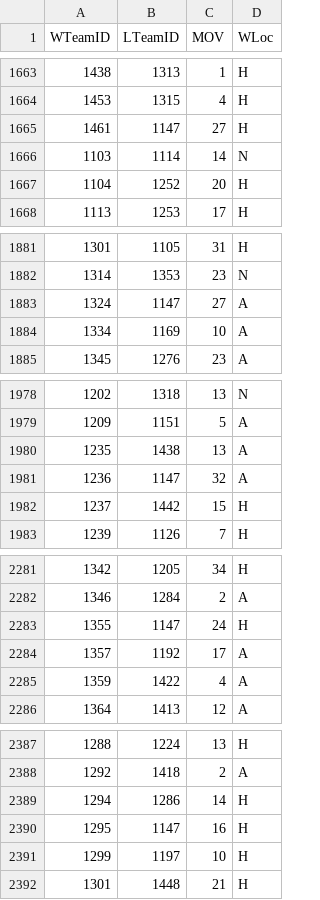
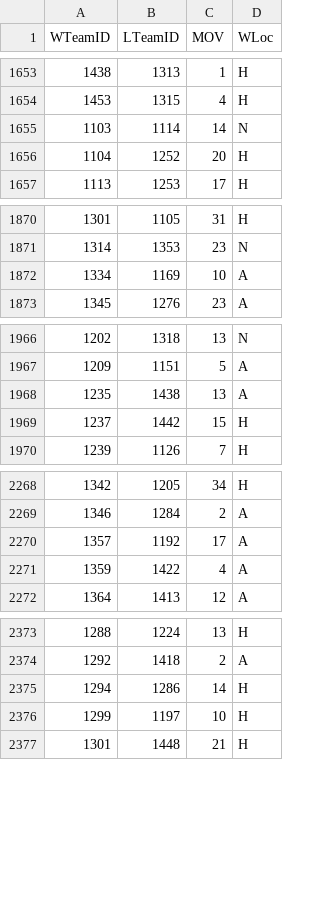
Before and after one commit to Jstefan123/MarchMadnessML, a CSV file: data/filtered_data/11-12/reg_season_results.csv, drawn as a sheet; only a part is shown, gaps mark what is left out; the diff covers the shown part only.

```diff
--- a/data/filtered_data/11-12/reg_season_results.csv
+++ b/data/filtered_data/11-12/reg_season_results.csv
@@ -1664,3 +1654,2 @@ WTeamID,LTeamID,MOV,WLoc
 1453,1315,4,H
-1461,1147,27,H
 1103,1114,14,N
@@ -1882,3 +1871,2 @@ WTeamID,LTeamID,MOV,WLoc
 1314,1353,23,N
-1324,1147,27,A
 1334,1169,10,A
@@ -1980,3 +1968,2 @@ WTeamID,LTeamID,MOV,WLoc
 1235,1438,13,A
-1236,1147,32,A
 1237,1442,15,H
@@ -2282,3 +2269,2 @@ WTeamID,LTeamID,MOV,WLoc
 1346,1284,2,A
-1355,1147,24,H
 1357,1192,17,A
@@ -2389,3 +2375,2 @@ WTeamID,LTeamID,MOV,WLoc
 1294,1286,14,H
-1295,1147,16,H
 1299,1197,10,H
```
Also changed, not shown: 23 removed rows elsewhere in this file, 39 other files.
